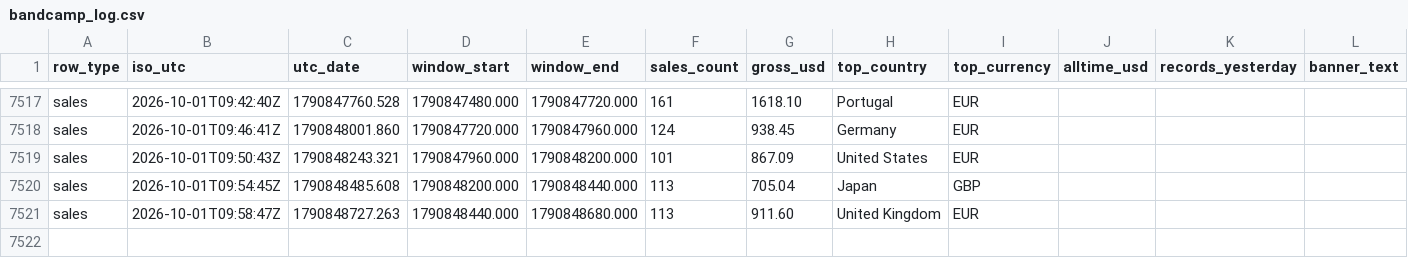
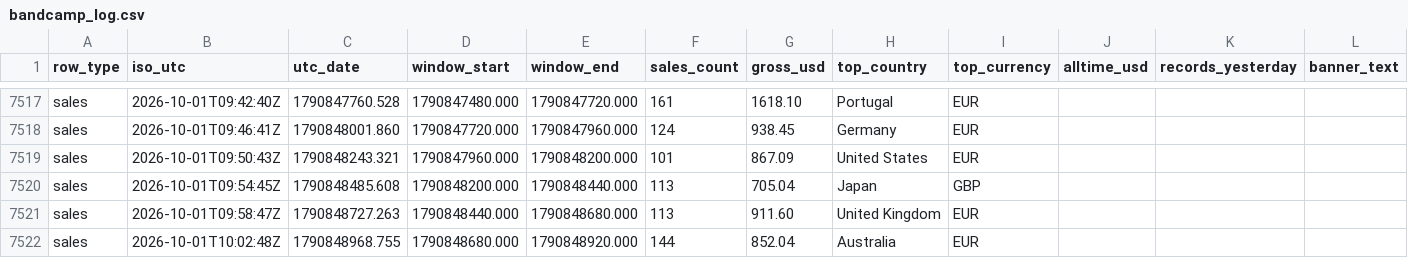
Before and after one commit to samwilco/bandcamp-revenue-tracker, a CSV file: data/bandcamp_log.csv, drawn as a sheet; only a part is shown, gaps mark what is left out; rows hold the shown columns only; the diff names each change by its address in the sheet, - before the commit and + after, or states it on an @@ line.

```diff
--- a/data/bandcamp_log.csv
+++ b/data/bandcamp_log.csv
+row 7522: sales | 2026-10-01T10:02:48Z | 1790848968.755 | 1790848680.000 | 1790848920.000 | 144 | 852.04 | Australia | EUR
```
Also changed, not shown: 2 other files.
